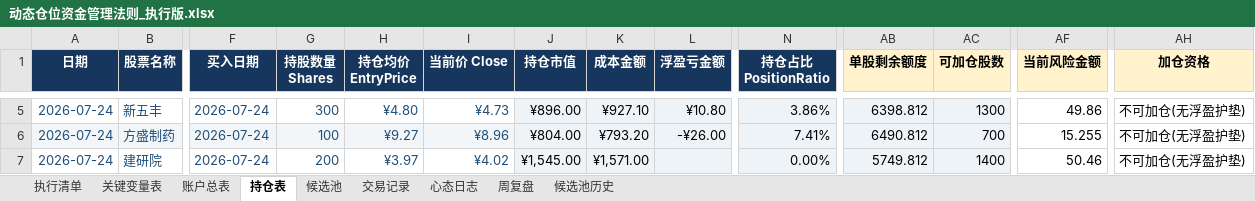
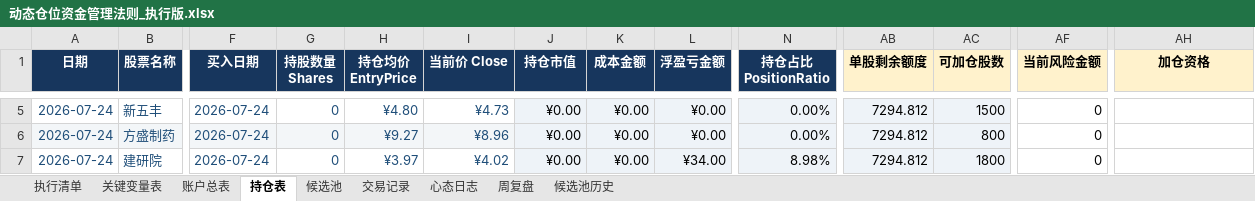
Before and after one commit to soros7788/TradingAgents-CN, an Excel workbook: scripts/chanlun-workflow/动态仓位资金管理法则_执行版.xlsx, sheet 持仓表, drawn as a sheet; only a part is shown, gaps mark what is left out; values as stored, in another font and other column widths than the file's, no borders; charts and pictures and conditional formats not drawn; the diff covers the shown part only; the diff names each change by its address in the sheet, - before the commit and + after, or states it on an @@ line.

```diff
--- a/scripts/chanlun-workflow/动态仓位资金管理法则_执行版.xlsx (sheet 持仓表)
+++ b/scripts/chanlun-workflow/动态仓位资金管理法则_执行版.xlsx (sheet 持仓表)
-G5 (持股数量 Shares): 300
+G5 (持股数量 Shares): 0
-J5 (持仓市值): ¥896.00
+J5 (持仓市值): ¥0.00
-K5 (成本金额): ¥927.10
+K5 (成本金额): ¥0.00
-L5 (浮盈亏金额): ¥10.80
+L5 (浮盈亏金额): ¥0.00
-N5 (持仓占比 PositionRatio): 3.86%
+N5 (持仓占比 PositionRatio): 0.00%
-AB5 (单股剩余额度): 6398.812
+AB5 (单股剩余额度): 7294.812
-AC5 (可加仓股数): 1300
+AC5 (可加仓股数): 1500
-AF5 (当前风险金额): 49.86
+AF5 (当前风险金额): 0
-AH5:AH7 (加仓资格): 不可加仓(无浮盈护垫)
+AH5:AH7 (加仓资格): (empty)
-G6 (持股数量 Shares): 100
+G6 (持股数量 Shares): 0
-J6 (持仓市值): ¥804.00
+J6 (持仓市值): ¥0.00
-K6 (成本金额): ¥793.20
+K6 (成本金额): ¥0.00
-L6 (浮盈亏金额): -¥26.00
+L6 (浮盈亏金额): ¥0.00
-N6 (持仓占比 PositionRatio): 7.41%
+N6 (持仓占比 PositionRatio): 0.00%
-AB6 (单股剩余额度): 6490.812
+AB6 (单股剩余额度): 7294.812
-AC6 (可加仓股数): 700
+AC6 (可加仓股数): 800
-AF6 (当前风险金额): 15.255
+AF6 (当前风险金额): 0
-G7 (持股数量 Shares): 200
+G7 (持股数量 Shares): 0
-J7 (持仓市值): ¥1,545.00
+J7 (持仓市值): ¥0.00
-K7 (成本金额): ¥1,571.00
+K7 (成本金额): ¥0.00
-L7 (浮盈亏金额): (empty)
+L7 (浮盈亏金额): ¥34.00
-N7 (持仓占比 PositionRatio): 0.00%
+N7 (持仓占比 PositionRatio): 8.98%
-AB7 (单股剩余额度): 5749.812
+AB7 (单股剩余额度): 7294.812
-AC7 (可加仓股数): 1400
+AC7 (可加仓股数): 1800
-AF7 (当前风险金额): 50.46
+AF7 (当前风险金额): 0
```
Also changed, not shown: 4 added rows, 1 removed row and 55 edited cells elsewhere in this sheet, sheet 候选池, sheet 账户总表, charts or pictures.
